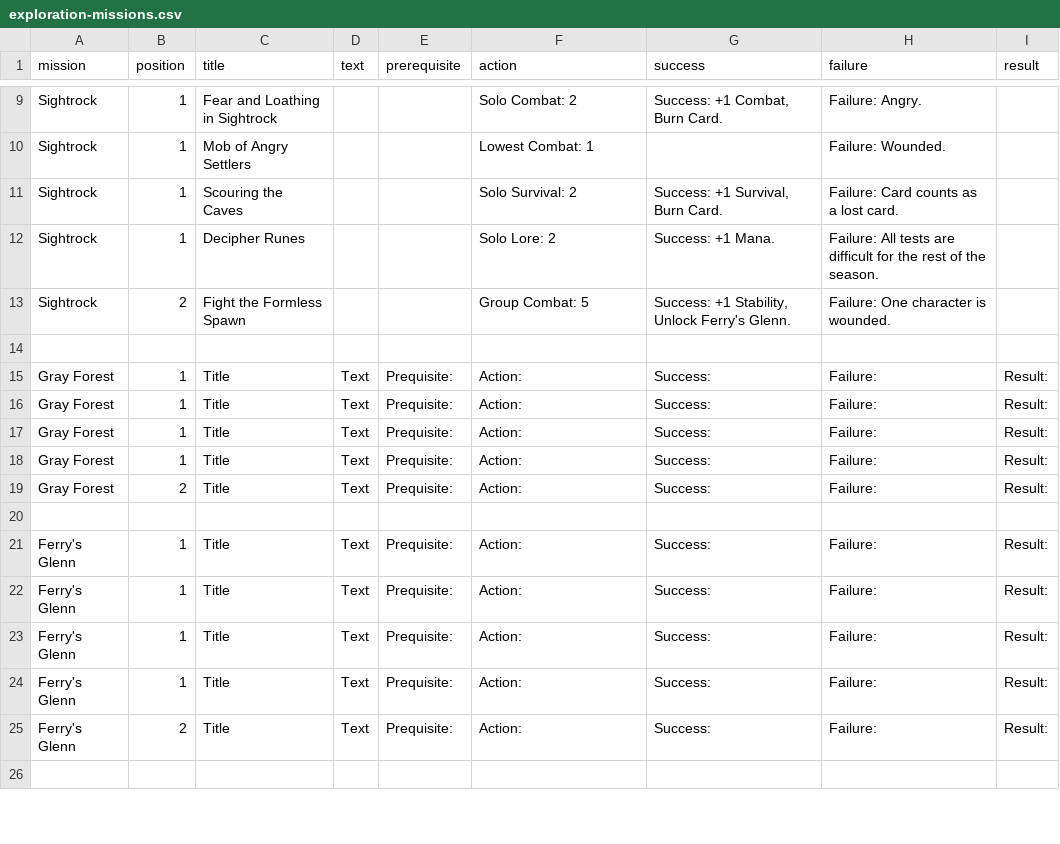
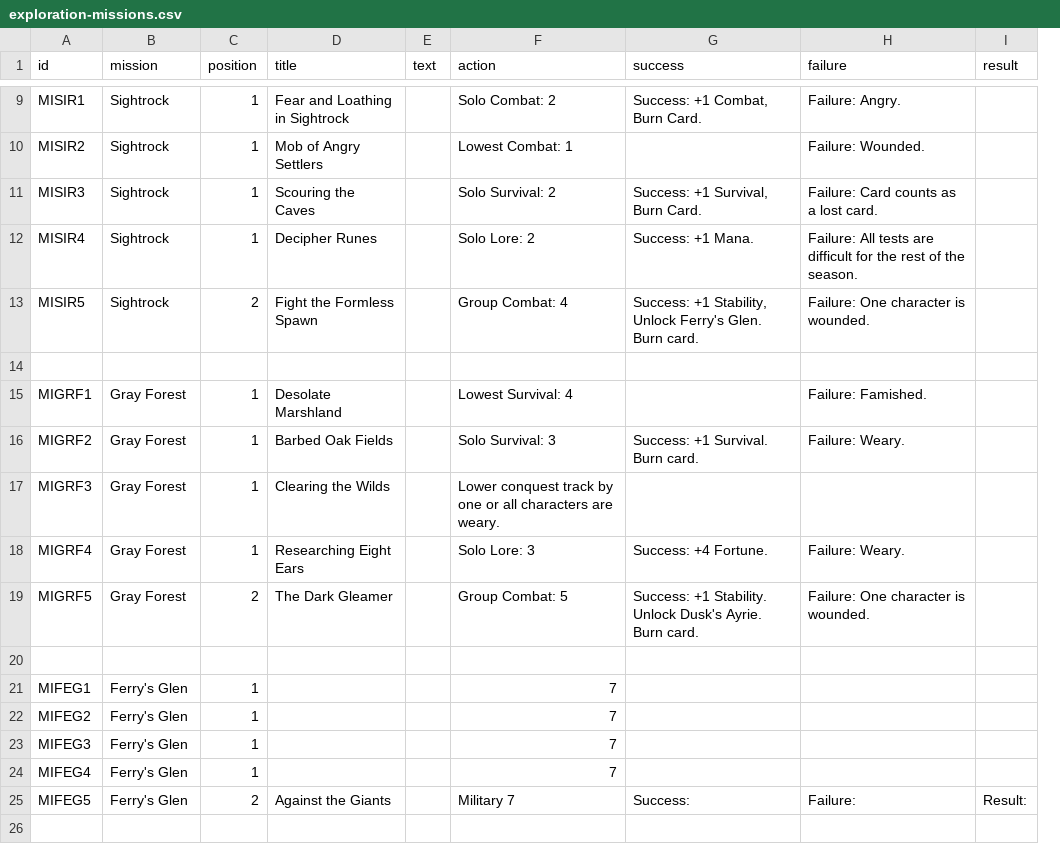
Before and after one commit to ziapeltagames/six-winters, a CSV file: csv/exploration-missions.csv, drawn as a sheet; only a part is shown, gaps mark what is left out; removed rows and columns are numbered as before the commit, all else as after; the diff covers the shown part only; the diff names each change by its address in the sheet, - before the commit and + after, or states it on an @@ line.

```diff
--- a/csv/exploration-missions.csv
+++ b/csv/exploration-missions.csv
+column A (id), rows 9-13: MISIR1 | MISIR2 | MISIR3 | MISIR4 | MISIR5; row 16: MIGRF2; row 18: MIGRF4; row 25: MIFEG5
-column E (prerequisite), rows 17-18: Prequisite: | Prequisite:; row 25: Prequisite:
-F13 (action): Group Combat: 5
+F13 (action): Group Combat: 4
-G13 (success): …Unlock Ferry's Glenn.
+G13 (success): …Unlock Ferry's Glen. Burn card.
-row 15: Gray Forest | 1 | Title | Text | Prequisite: | Action: | Success: | Failure: | Result:
-row 16: Gray Forest | 1 | Title | Text | Prequisite: | Action: | Success: | Failure: | Result:
+row 15: MIGRF1 | Gray Forest | 1 | Desolate Marshland |  | Lowest Survival: 4 |  | Failure: Famished.
-D16 (title): Title
+D16 (title): Barbed Oak Fields
-E16 (text): Text
+E16 (text): (empty)
-F16 (action): Action:
+F16 (action): Solo Survival: 3
-G16 (success): Success:
+G16 (success): Success: +1 Survival. Burn card.
-H16 (failure): Failure:
+H16 (failure): Failure: Weary.
-I16 (result): Result:
+I16 (result): (empty)
+row 17: MIGRF3 | Gray Forest | 1 | Clearing the Wilds |  | Lower conquest track by one or all characters are weary.
-D18 (title): Title
+D18 (title): Researching Eight Ears
-E18 (text): Text
+E18 (text): (empty)
-F18 (action): Action:
+F18 (action): Solo Lore: 3
-G18 (success): Success:
+G18 (success): Success: +4 Fortune.
-H18 (failure): Failure:
+H18 (failure): Failure: Weary.
-I18 (result): Result:
+I18 (result): (empty)
-row 19: Gray Forest | 2 | Title | Text | Prequisite: | Action: | Success: | Failure: | Result:
+row 19: MIGRF5 | Gray Forest | 2 | The Dark Gleamer |  | Group Combat: 5 | Success: +1 Stability. Unlock Dusk's Ayrie. Burn card. | Failure: One character is wounded.
-row 21: Ferry's Glenn | 1 | Title | Text | Prequisite: | Action: | Success: | Failure: | Result:
-row 22: Ferry's Glenn | 1 | Title | Text | Prequisite: | Action: | Success: | Failure: | Result:
-row 23: Ferry's Glenn | 1 | Title | Text | Prequisite: | Action: | Success: | Failure: | Result:
-row 24: Ferry's Glenn | 1 | Title | Text | Prequisite: | Action: | Success: | Failure: | Result:
+row 21: MIFEG1 | Ferry's Glen | 1 |  |  | 7
+row 22: MIFEG2 | Ferry's Glen | 1 |  |  | 7
+row 23: MIFEG3 | Ferry's Glen | 1 |  |  | 7
+row 24: MIFEG4 | Ferry's Glen | 1 |  |  | 7
-B25 (mission): Ferry's Glenn
+B25 (mission): Ferry's Glen
-D25 (title): Title
+D25 (title): Against the Giants
-E25 (text): Text
+E25 (text): (empty)
-F25 (action): Action:
+F25 (action): Military 7
```
Also changed, not shown: 5 added rows and 5 removed rows elsewhere in this file, csv/character-cards.csv, csv/infiltration-missions.csv, 1 other file.
